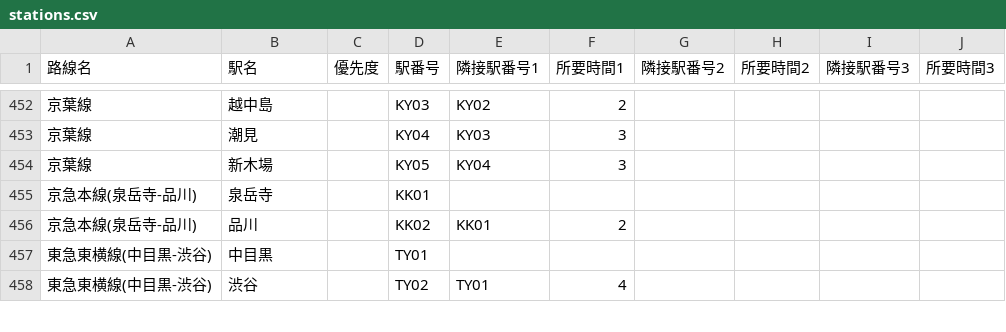
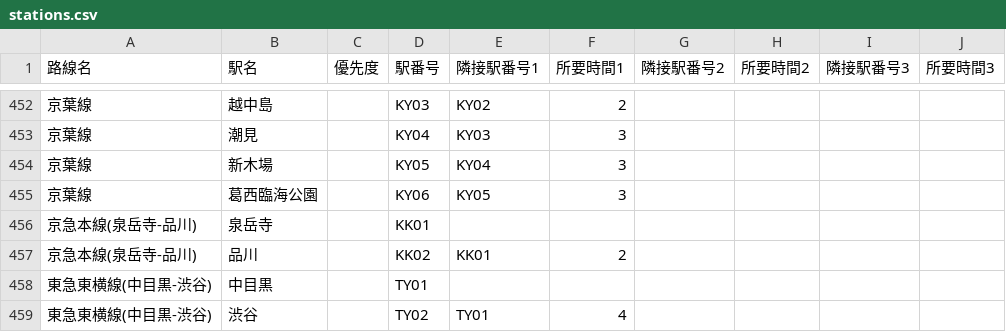
Before and after one commit to select766/tokyo-train-time-map, a CSV file: data/stations.csv, drawn as a sheet; only a part is shown, gaps mark what is left out; the diff names each change by its address in the sheet, - before the commit and + after, or states it on an @@ line.

Commit message:
葛西臨海公園を追加

```diff
--- a/data/stations.csv
+++ b/data/stations.csv
+row 455: 京葉線 | 葛西臨海公園 |  | KY06 | KY05 | 3
```
Also changed, not shown: data/station_locations.csv.
